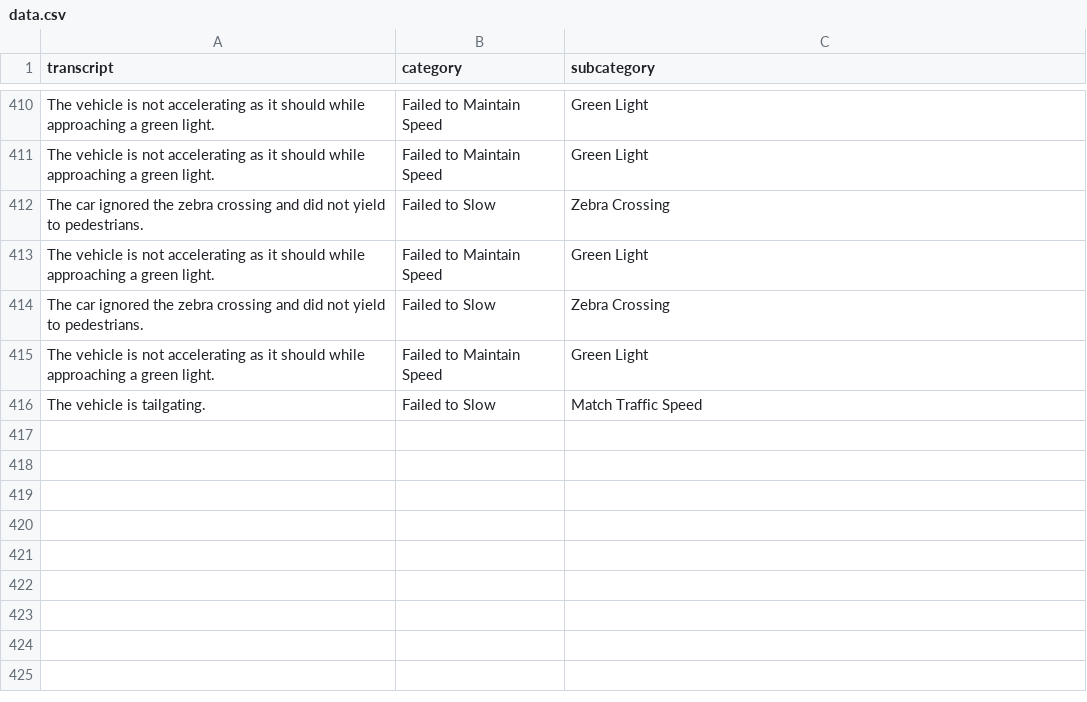
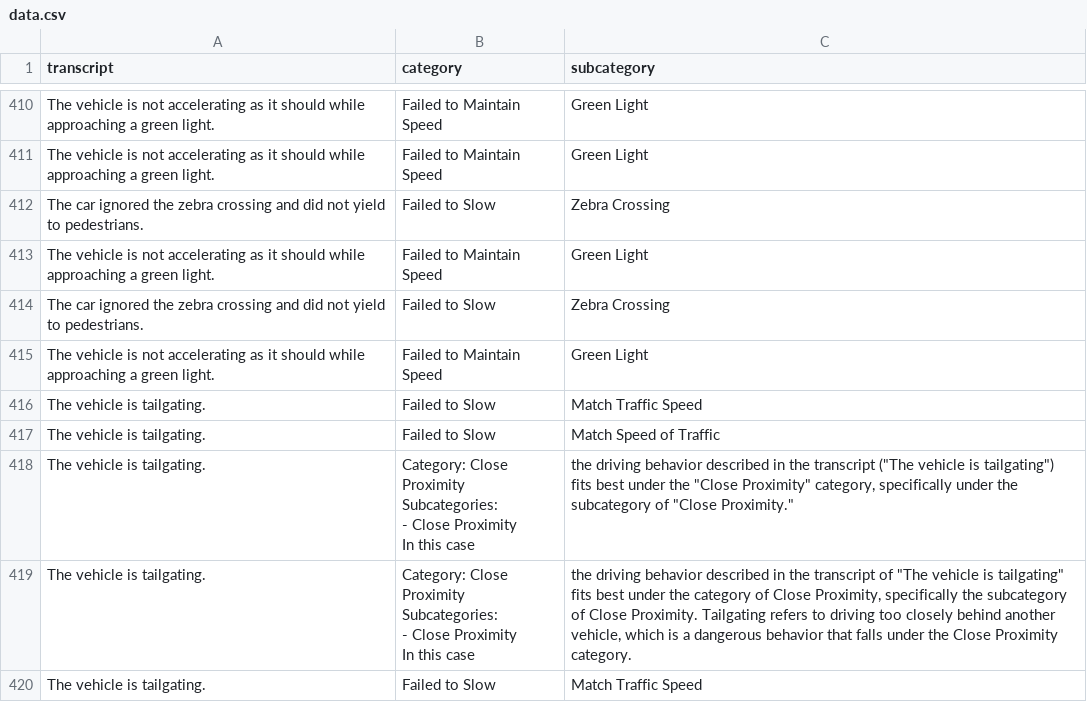
Before and after one commit to KieMerr17/auto_annotate, a CSV file: data.csv, drawn as a sheet; only a part is shown, gaps mark what is left out.

```diff
--- a/data.csv
+++ b/data.csv
@@ -416 +416,13 @@ The vehicle is not accelerating as it should while approaching a green light.,Fa
 The vehicle is tailgating.,Failed to Slow,Match Traffic Speed
+The vehicle is tailgating.,Failed to Slow,Match Speed of Traffic
+The vehicle is tailgating.,"Category: Close Proximity
+Subcategories:
+- Close Proximity
+
+In this case","the driving behavior described in the transcript (""The vehicle is tailgating"") fits best under the ""Close Proximity"" category, specifically under the subcategory of ""Close Proximity."""
+The vehicle is tailgating.,"Category: Close Proximity
+Subcategories:
+- Close Proximity
+
+In this case","the driving behavior described in the transcript of ""The vehicle is tailgating"" fits best under the category of Close Proximity, specifically the subcategory of Close Proximity. Tailgating refers to driving too closely behind another vehicle, which is a dangerous behavior that falls under the Close Proximity category."
+The vehicle is tailgating.,Failed to Slow,Match Traffic Speed
```
Also changed, not shown: accuracy_history.csv, 5 other files.
